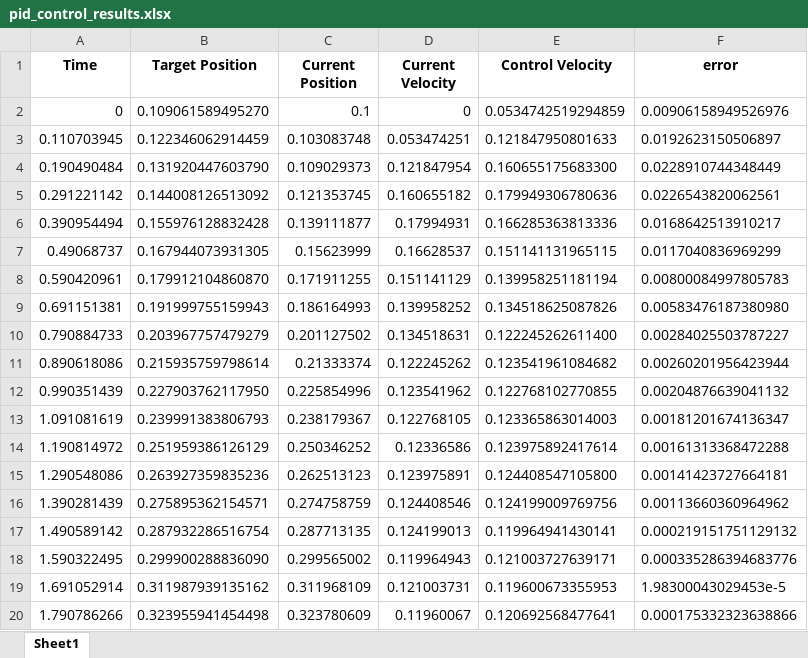
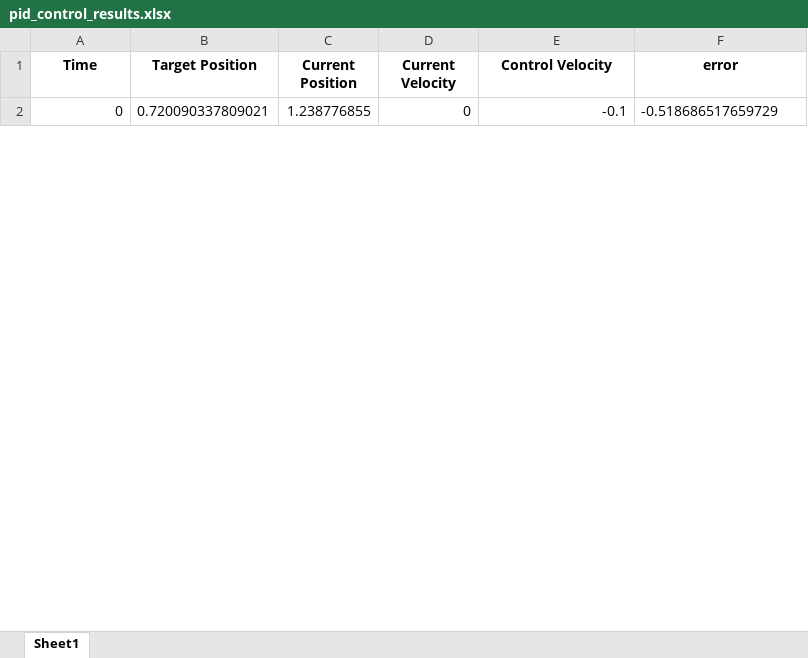
Before and after one commit to FAKER-SABER/fish, an Excel workbook: pid_control_results.xlsx, sheet Sheet1, drawn as a sheet; only a part is shown; values as stored, in another font and other column widths than the file's, no borders; removed rows and columns are numbered as before the commit, all else as after; the diff covers the shown part only; the diff names each change by its address in the sheet, - before the commit and + after, or states it on an @@ line.

```diff
--- a/pid_control_results.xlsx (sheet Sheet1)
+++ b/pid_control_results.xlsx (sheet Sheet1)
-B2 (Target Position): 0.109061589495270
+B2 (Target Position): 0.720090337809021
-C2 (Current Position): 0.1
+C2 (Current Position): 1.238776855
-E2 (Control Velocity): 0.0534742519294859
+E2 (Control Velocity): -0.1
-F2 (error): 0.00906158949526976
+F2 (error): -0.518686517659729
-row 3: 0.110703945 | 0.122346062914459 | 0.103083748 | 0.053474251 | 0.121847950801633 | 0.0192623150506897
-row 4: 0.190490484 | 0.131920447603790 | 0.109029373 | 0.121847954 | 0.160655175683300 | 0.0228910744348449
-row 5: 0.291221142 | 0.144008126513092 | 0.121353745 | 0.160655182 | 0.179949306780636 | 0.0226543820062561
-row 6: 0.390954494 | 0.155976128832428 | 0.139111877 | 0.17994931 | 0.166285363813336 | 0.0168642513910217
-row 7: 0.49068737 | 0.167944073931305 | 0.15623999 | 0.16628537 | 0.151141131965115 | 0.0117040836969299
-row 8: 0.590420961 | 0.179912104860870 | 0.171911255 | 0.151141129 | 0.139958251181194 | 0.00800084997805783
-row 9: 0.691151381 | 0.191999755159943 | 0.186164993 | 0.139958252 | 0.134518625087826 | 0.00583476187380980
-row 10: 0.790884733 | 0.203967757479279 | 0.201127502 | 0.134518631 | 0.122245262611400 | 0.00284025503787227
-row 11: 0.890618086 | 0.215935759798614 | 0.21333374 | 0.122245262 | 0.123541961084682 | 0.00260201956423944
-row 12: 0.990351439 | 0.227903762117950 | 0.225854996 | 0.123541962 | 0.122768102770855 | 0.00204876639041132
-row 13: 1.091081619 | 0.239991383806793 | 0.238179367 | 0.122768105 | 0.123365863014003 | 0.00181201674136347
-row 14: 1.190814972 | 0.251959386126129 | 0.250346252 | 0.12336586 | 0.123975892417614 | 0.00161313368472288
-row 15: 1.290548086 | 0.263927359835236 | 0.262513123 | 0.123975891 | 0.124408547105800 | 0.00141423727664181
-row 16: 1.390281439 | 0.275895362154571 | 0.274758759 | 0.124408546 | 0.124199009769756 | 0.00113660360964962
-row 17: 1.490589142 | 0.287932286516754 | 0.287713135 | 0.124199013 | 0.119964941430141 | 0.000219151751129132
-row 18: 1.590322495 | 0.299900288836090 | 0.299565002 | 0.119964943 | 0.121003727639171 | 0.000335286394683776
-row 19: 1.691052914 | 0.311987939135162 | 0.311968109 | 0.121003731 | 0.119600673355953 | 1.98300043029453e-5
-row 20: 1.790786266 | 0.323955941454498 | 0.323780609 | 0.11960067 | 0.120692568477641 | 0.000175332323638866
```
Also changed, not shown: 30 added rows and 12 removed rows elsewhere in this sheet, 4 other files.
